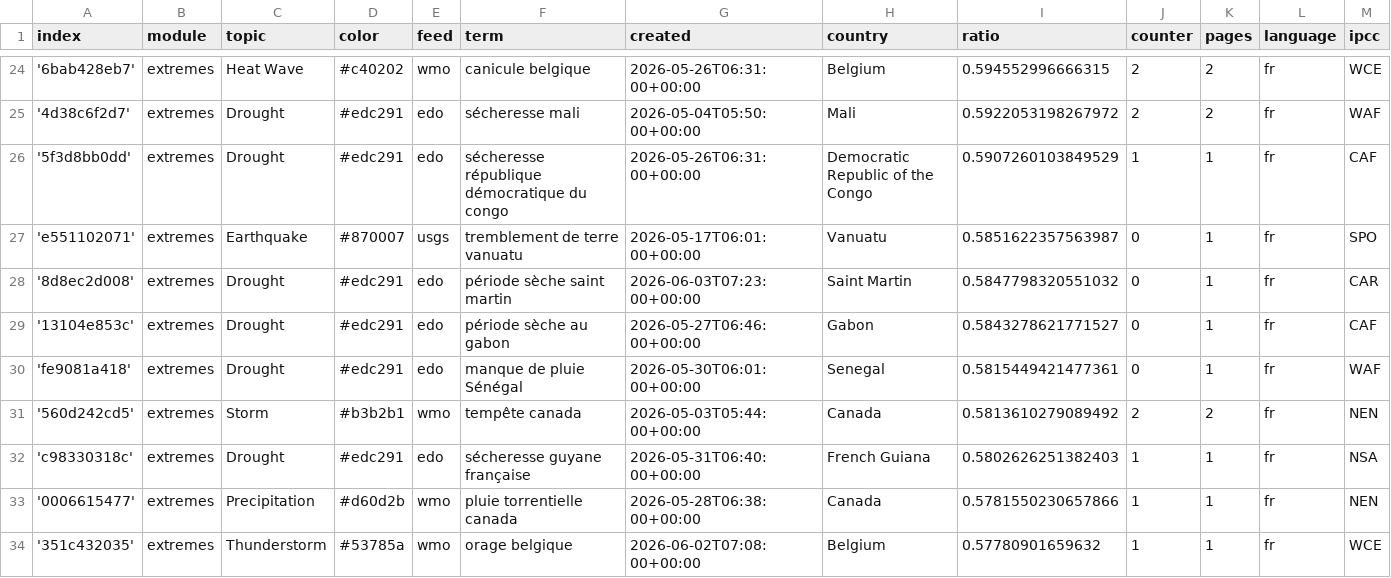
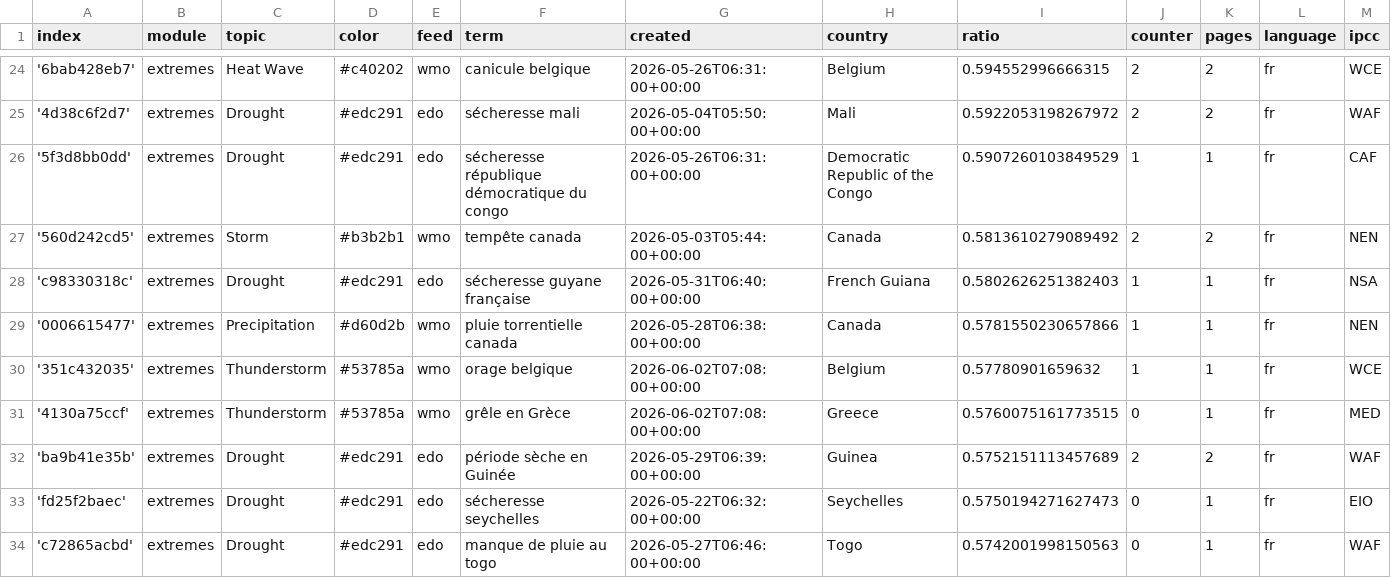
Before and after one commit to TinoH91news/frenchExtremes, a CSV file: terms.csv, drawn as a sheet; only a part is shown, gaps mark what is left out; the shorter side is filled out with more unchanged rows; removed rows and columns are numbered as before the commit, all else as after; rows hold the shown columns only; the diff covers the shown part only; the diff names each change by its address in the sheet, - before the commit and + after, or states it on an @@ line.

Commit message:
Commit from GitHub Actions (harvest:0.0)

```diff
--- a/terms.csv
+++ b/terms.csv
-row 27: 'e551102071' | extremes | Earthquake | #870007 | usgs | tremblement de terre vanuatu | 2026-05-17T06:01:00+00:00 | Vanuatu | 0.5851622357563987 | 0 | 1 | fr | SPO
-row 28: '8d8ec2d008' | extremes | Drought | #edc291 | edo | période sèche saint martin | 2026-06-03T07:23:00+00:00 | Saint Martin | 0.5847798320551032 | 0 | 1 | fr | CAR
-row 29: '13104e853c' | extremes | Drought | #edc291 | edo | période sèche au gabon | 2026-05-27T06:46:00+00:00 | Gabon | 0.5843278621771527 | 0 | 1 | fr | CAF
-row 30: 'fe9081a418' | extremes | Drought | #edc291 | edo | manque de pluie Sénégal | 2026-05-30T06:01:00+00:00 | Senegal | 0.5815449421477361 | 0 | 1 | fr | WAF
```
Also changed, not shown: 7 added rows and 3 removed rows elsewhere in this file.
